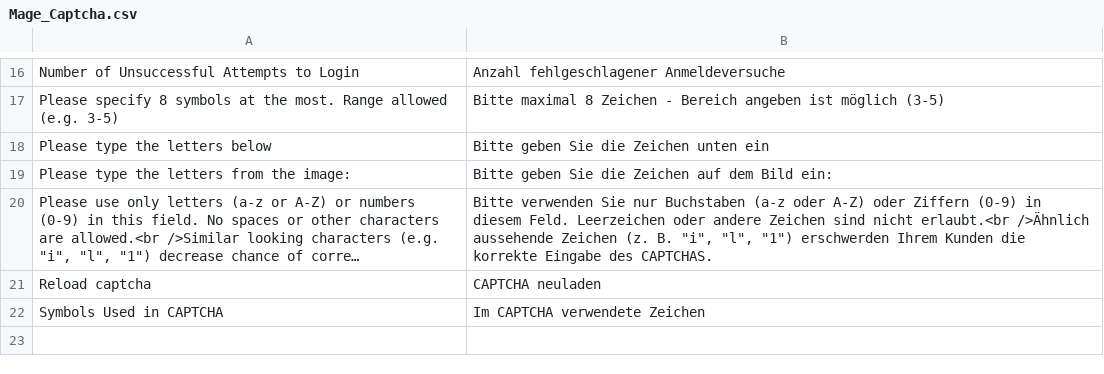
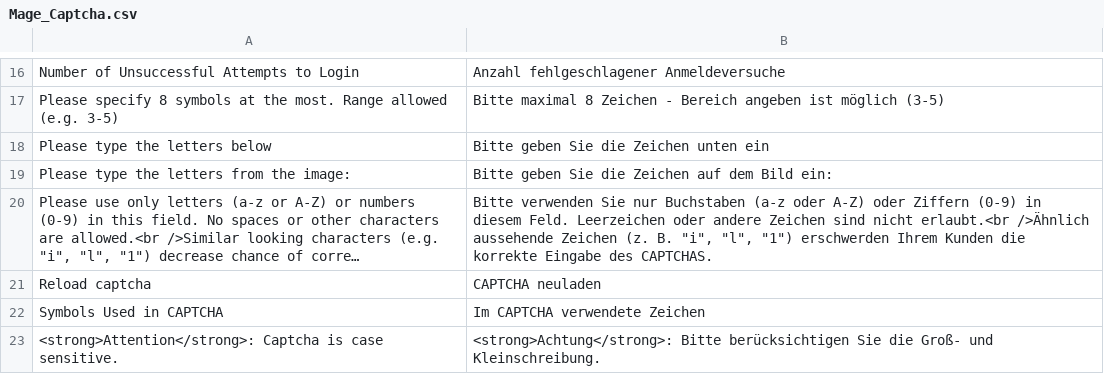
Before and after one commit to b3-it/magento-lts, a CSV file: app/locale/de_DE/Mage_Captcha.csv, drawn as a sheet; only a part is shown, gaps mark what is left out; long unchanged cells end in ….

Commit message:
*Alle :: Übersetzung : CAPTCHA komplettiert

```diff
--- a/app/locale/de_DE/Mage_Captcha.csv
+++ b/app/locale/de_DE/Mage_Captcha.csv
@@ -22 +22,2 @@
 "Symbols Used in CAPTCHA","Im CAPTCHA verwendete Zeichen"
+"<strong>Attention</strong>: Captcha is case sensitive.","<strong>Achtung</strong>: Bitte berücksichtigen Sie die Groß- und Kleinschreibung."
```
